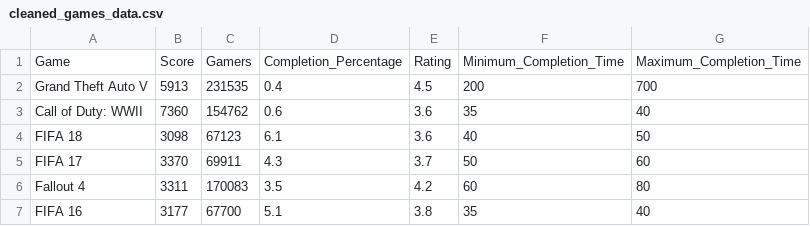
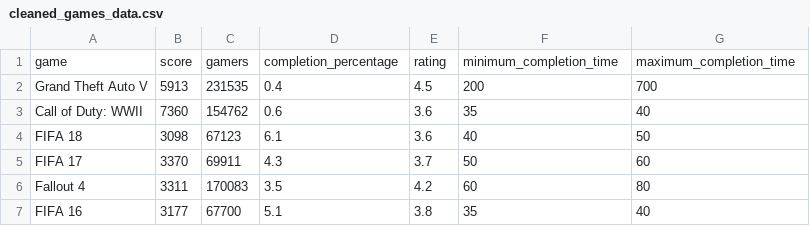
Before and after one commit to syd-cavs/ETL-project, a CSV file: cleaned_games_data.csv, drawn as a sheet; only a part is shown.

```diff
--- a/cleaned_games_data.csv
+++ b/cleaned_games_data.csv
@@ -1,2 +1,2 @@
-Game,Score,Gamers,Completion_Percentage,Rating,Minimum_Completion_Time,Maximum_Completion_Time
+game,score,gamers,completion_percentage,rating,minimum_completion_time,maximum_completion_time
 Grand Theft Auto V,5913,231535,0.4,4.5,200,700
```
Also changed, not shown: cleaned_combined_data.csv, cleaned_sales_data.csv, 1 other file.
